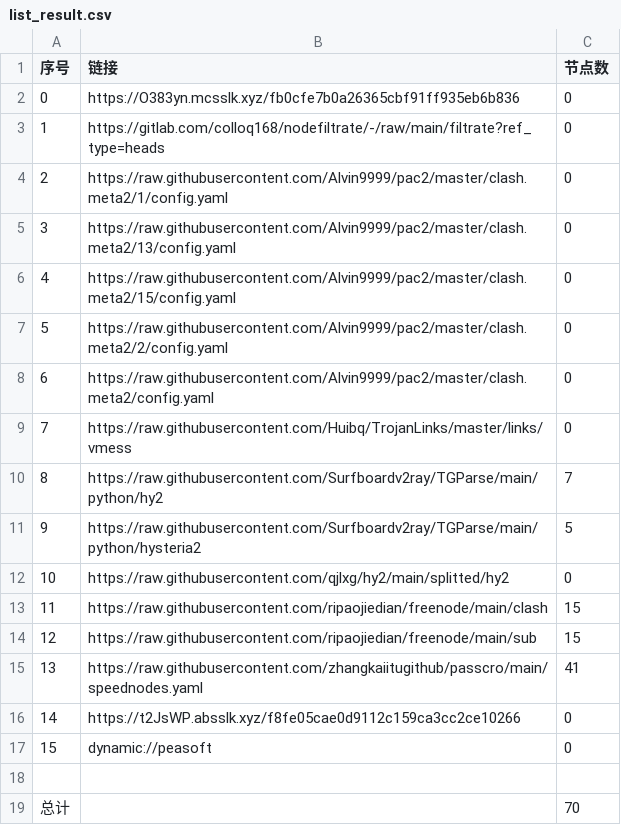
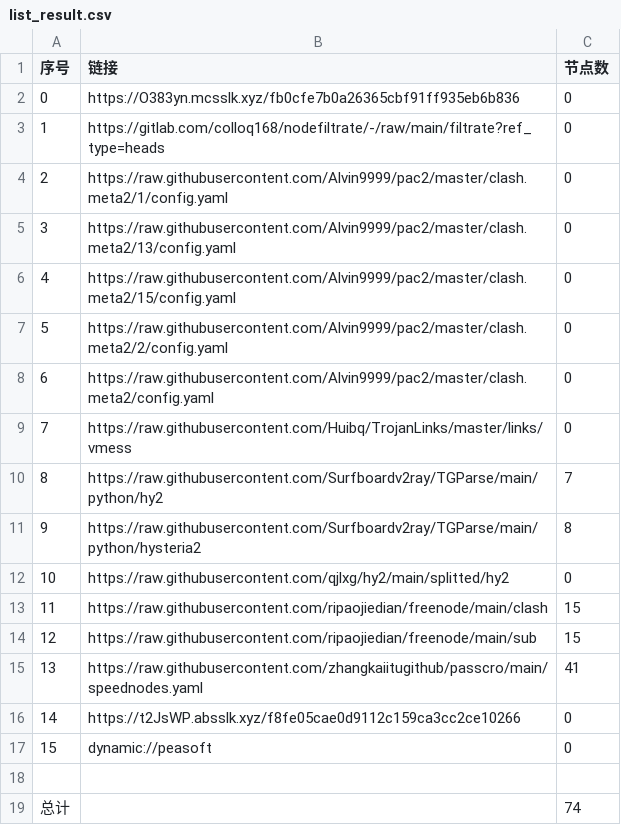
Before and after one commit to wenma77/AutoMergePublicNodes, a CSV file: list_result.csv, drawn as a sheet.

```diff
--- a/list_result.csv
+++ b/list_result.csv
@@ -10,3 +10,3 @@
 8,https://raw.githubusercontent.com/Surfboardv2ray/TGParse/main/python/hy2,7
-9,https://raw.githubusercontent.com/Surfboardv2ray/TGParse/main/python/hysteria2,5
+9,https://raw.githubusercontent.com/Surfboardv2ray/TGParse/main/python/hysteria2,8
 10,https://raw.githubusercontent.com/qjlxg/hy2/main/splitted/hy2,0
@@ -18,2 +18,2 @@
 
-总计,,70
+总计,,74
```
Also changed, not shown: 6 other files.
